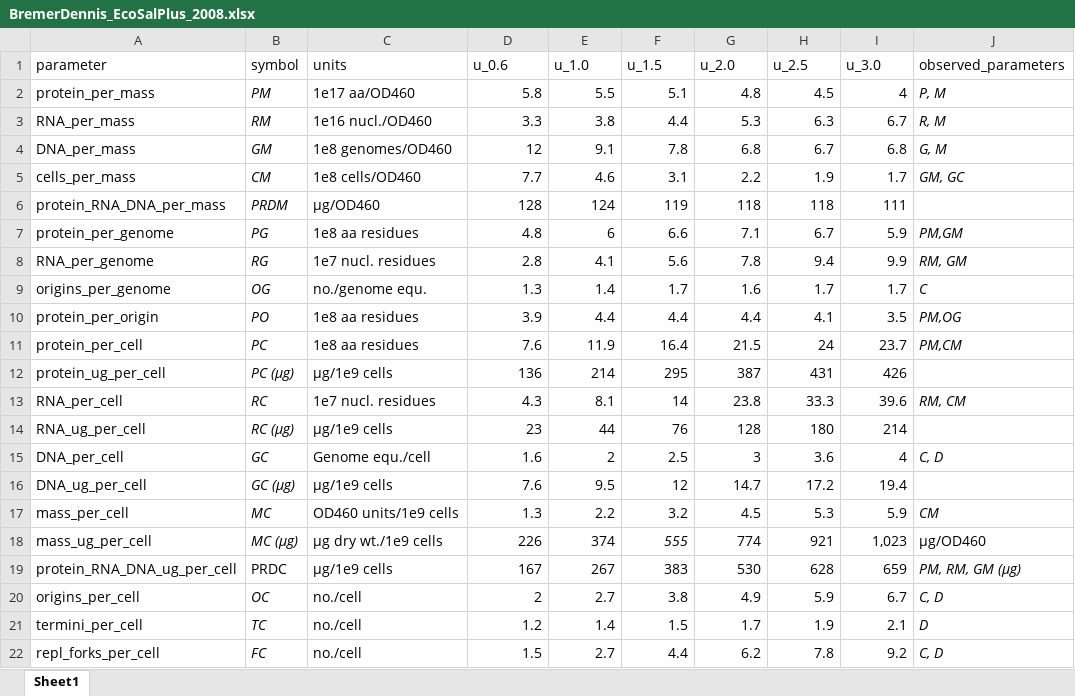
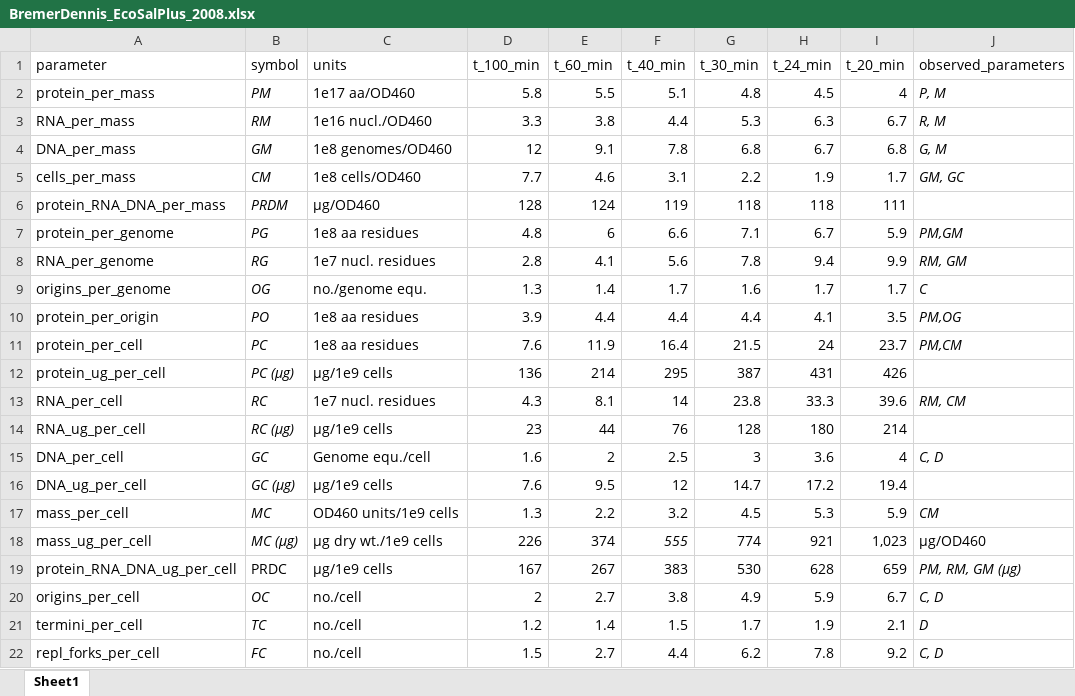
Before and after one commit to flamholz/redox-proteome, an Excel workbook: data/physiology/BremerDennis_EcoSalPlus_2008.xlsx, sheet Sheet1, drawn as a sheet; values as stored, in another font and other column widths than the file's, no borders; the diff names each change by its address in the sheet, - before the commit and + after, or states it on an @@ line.

Commit message:
switch to tau from mu

```diff
--- a/data/physiology/BremerDennis_EcoSalPlus_2008.xlsx (sheet Sheet1)
+++ b/data/physiology/BremerDennis_EcoSalPlus_2008.xlsx (sheet Sheet1)
-D1: u_0.6
+D1: t_100_min
-E1: u_1.0
+E1: t_60_min
-F1: u_1.5
+F1: t_40_min
-G1: u_2.0
+G1: t_30_min
-H1: u_2.5
+H1: t_24_min
-I1: u_3.0
+I1: t_20_min
```
